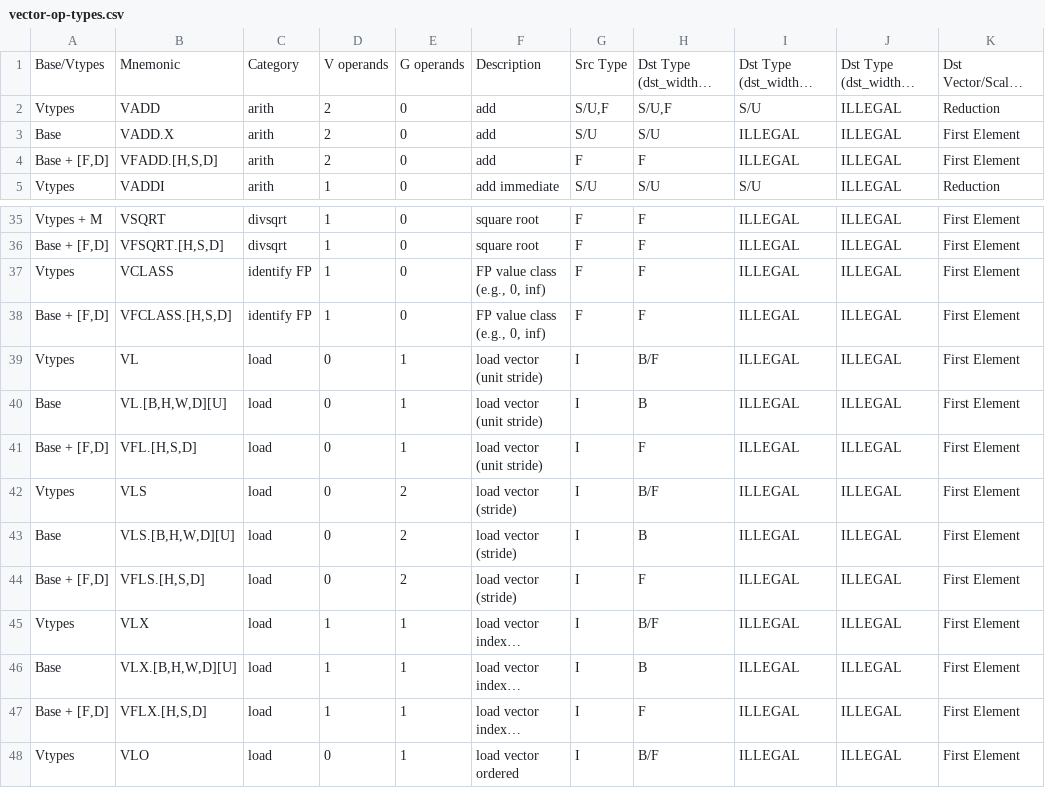
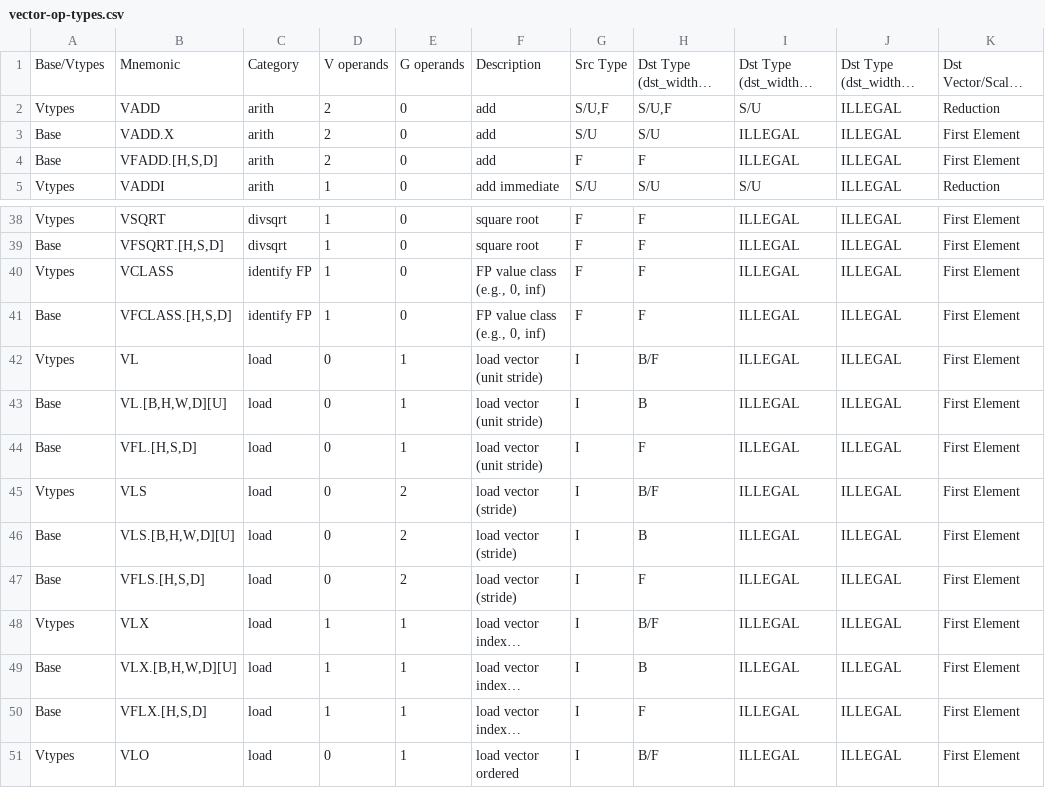
Before and after one commit to riscv/riscv-v-spec, a CSV file: vector-op-types.csv, drawn as a sheet; only a part is shown, gaps mark what is left out; long unchanged cells end in …; addresses are those after the commit; the diff covers the shown part only; the diff names each change by its address in the sheet, - before the commit and + after, or states it on an @@ line.

```diff
--- a/vector-op-types.csv
+++ b/vector-op-types.csv
-A4: Base + [F,D]
+A4: Base
-A38: Vtypes + M
+A38: Vtypes
-A39: Base + [F,D]
+A39: Base
-A41: Base + [F,D]
+A41: Base
-A44: Base + [F,D]
+A44: Base
-A47: Base + [F,D]
+A47: Base
-A50: Base + [F,D]
+A50: Base
```
Also changed, not shown: 3 added rows and 41 edited cells elsewhere in this file.
